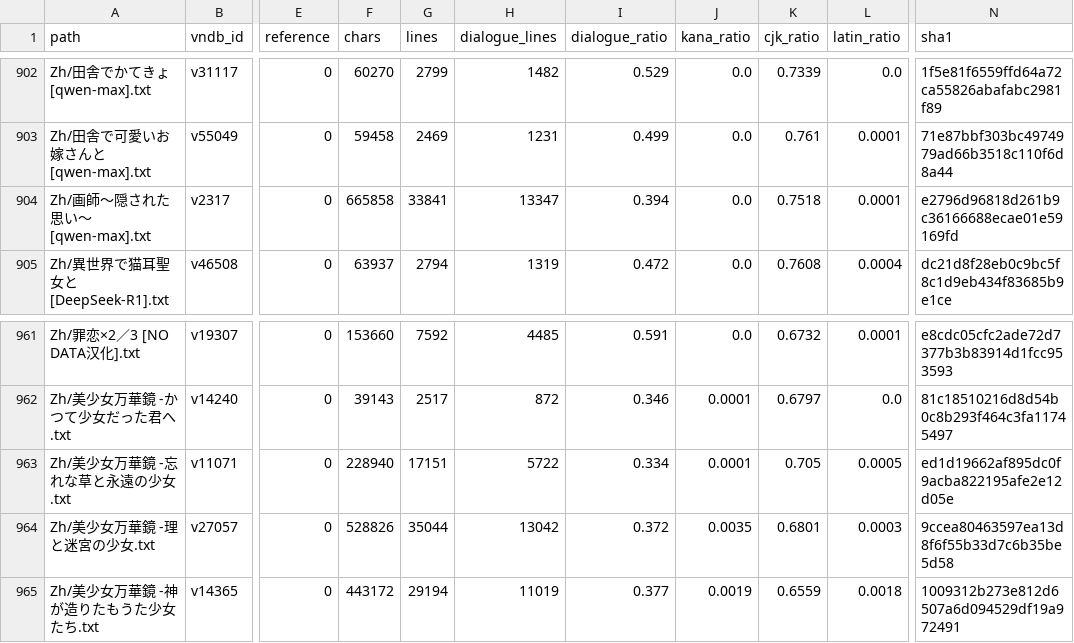
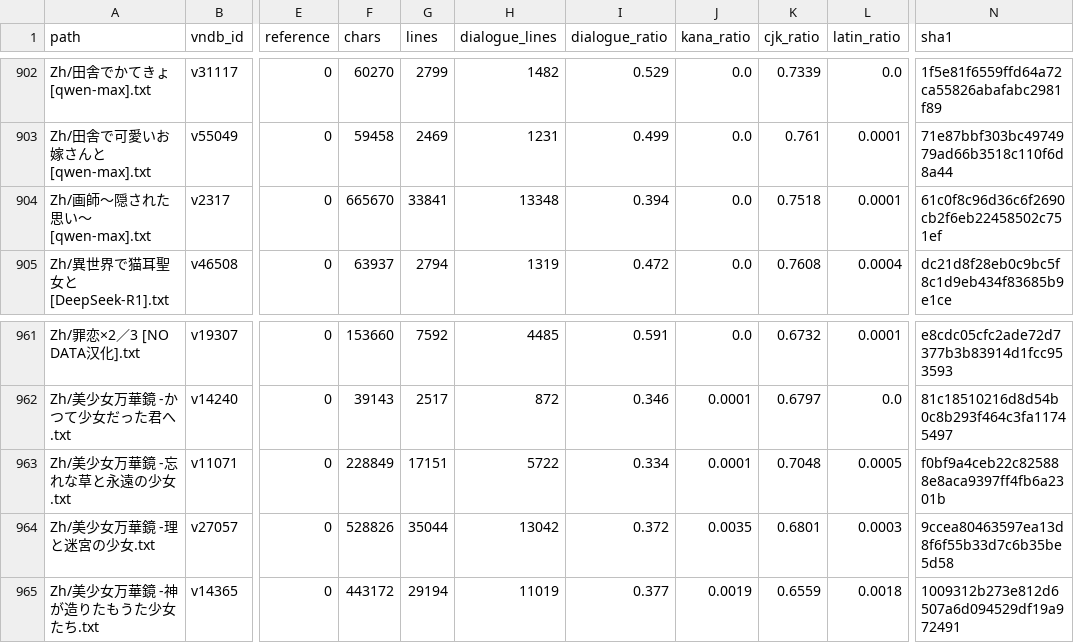
Before and after one commit to m-rui001/galgame-script-corpus, a CSV file: MANIFEST.csv, drawn as a sheet; only a part is shown, gaps mark what is left out; the diff covers the shown part only; the diff names each change by its address in the sheet, - before the commit and + after, or states it on an @@ line.

Commit message:
polish: eight works, ten sections deeper; グリザイア started
  きっと澄みわたる朝色   10 sections, 58,410 -> 57,697 lines
  グリザイア クロノスリベリオン 10 sections, 32,284 -> 32,286 (first pass)
  去人たち                13
  画師                    10
  残念な姉との幸福論      9 of 41
  水仙3                   9
  美少女万華鏡            10
  星空のメモリア          9

One agent reported that sections 004/009/010 of 星空 were changed only lightly:
those passages were already fluent, so the pass there is closer to proofreading
than rewriting.

```diff
--- a/MANIFEST.csv
+++ b/MANIFEST.csv
-F904 (chars): 665858
+F904 (chars): 665670
-H904 (dialogue_lines): 13347
+H904 (dialogue_lines): 13348
-N904 (sha1): e2796d96818d261b9c36166688ecae01e59169fd
+N904 (sha1): 61c0f8c96d36c6f2690cb2f6eb22458502c751ef
-F963 (chars): 228940
+F963 (chars): 228849
-K963 (cjk_ratio): 0.705
+K963 (cjk_ratio): 0.7048
-N963 (sha1): ed1d19662af895dc0f9acba822195afe2e12d05e
+N963 (sha1): f0bf9a4ceb22c825888e8aca9397ff4fb6a2301b
```
Also changed, not shown: 25 edited cells elsewhere in this file, 8 other files.
